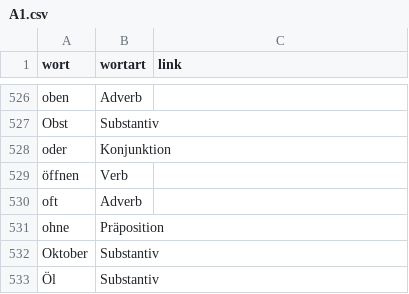
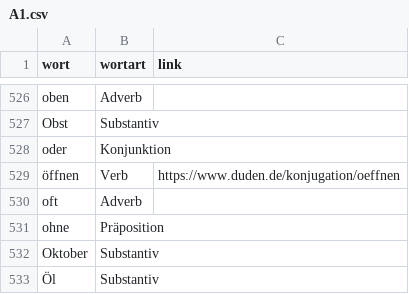
Before and after one commit to AFulgens/ultimate-deutsch, a CSV file: sources/word-lists/a1/A1.csv, drawn as a sheet; only a part is shown, gaps mark what is left out.

```diff
--- a/sources/word-lists/a1/A1.csv
+++ b/sources/word-lists/a1/A1.csv
@@ -528,3 +528,3 @@ Obst,Substantiv,
 oder,Konjunktion,
-öffnen,Verb,
+öffnen,Verb,https://www.duden.de/konjugation/oeffnen
 oft,Adverb,
```
Also changed, not shown: src/data/guid.csv, src/data/verb.csv, 1 other file.
